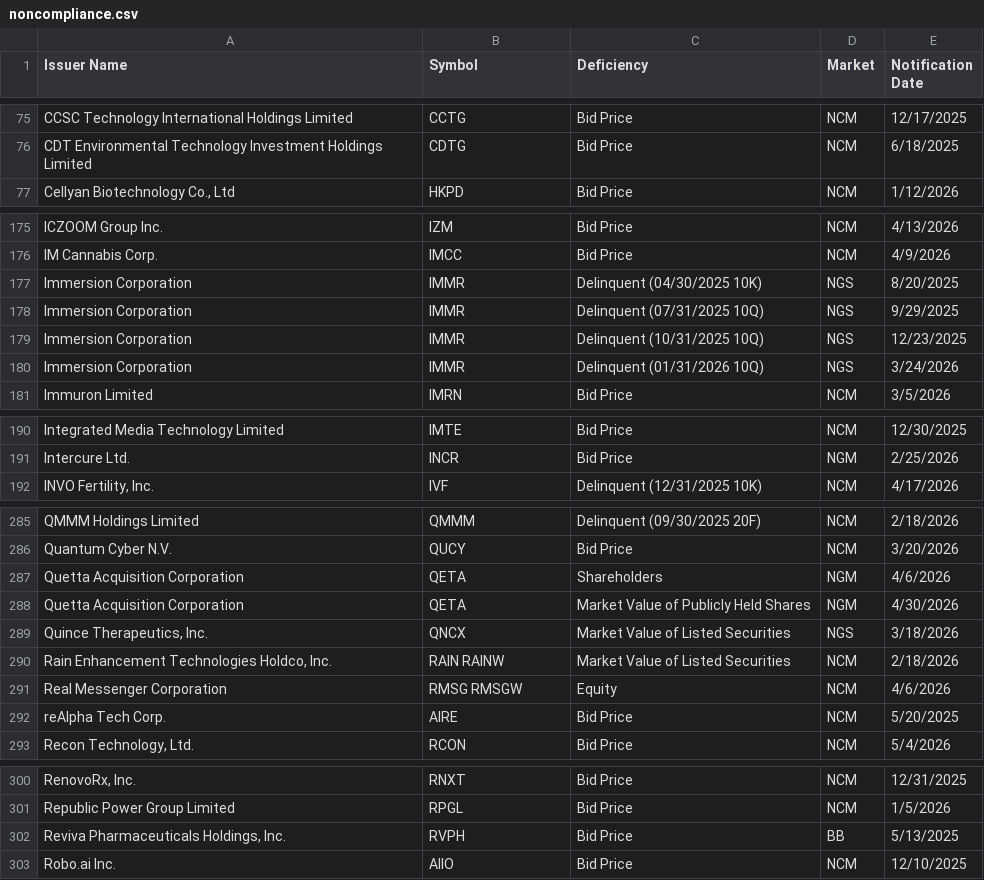
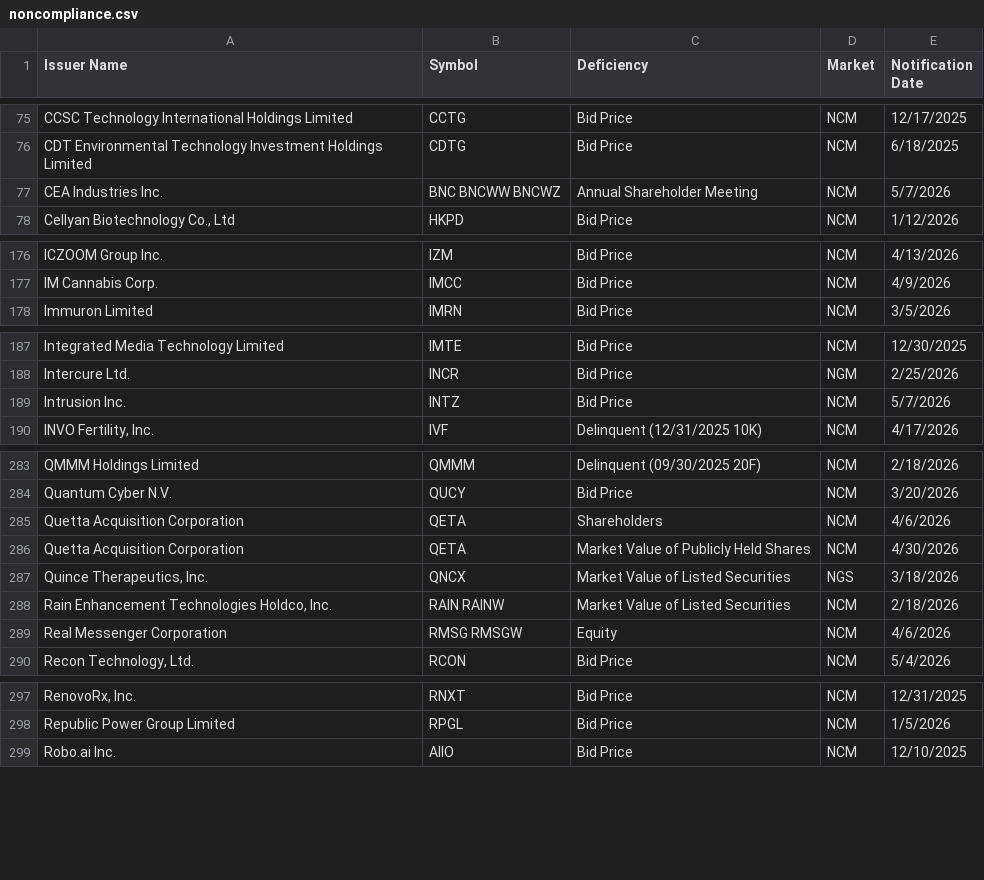
Before and after one commit to ieattokens/noncompliance, a CSV file: noncompliance.csv, drawn as a sheet; only a part is shown, gaps mark what is left out; the diff covers the shown part only.

```diff
--- a/noncompliance.csv
+++ b/noncompliance.csv
@@ -76,2 +76,3 @@
 "CDT Environmental Technology Investment Holdings Limited","CDTG","Bid Price","NCM","6/18/2025"
+"CEA Industries Inc.","BNC BNCWW BNCWZ","Annual Shareholder Meeting","NCM","5/7/2026"
 "Cellyan Biotechnology Co., Ltd ","HKPD","Bid Price","NCM","1/12/2026"
@@ -176,6 +177,2 @@
 "IM Cannabis Corp.","IMCC","Bid Price","NCM","4/9/2026"
-"Immersion Corporation","IMMR","Delinquent (04/30/2025 10K)","NGS","8/20/2025"
-"Immersion Corporation","IMMR","Delinquent (07/31/2025 10Q)","NGS","9/29/2025"
-"Immersion Corporation","IMMR","Delinquent (10/31/2025 10Q)","NGS","12/23/2025"
-"Immersion Corporation","IMMR","Delinquent (01/31/2026 10Q)","NGS","3/24/2026"
 "Immuron Limited","IMRN","Bid Price","NCM","3/5/2026"
@@ -191,2 +188,3 @@
 "Intercure Ltd.","INCR","Bid Price","NGM","2/25/2026"
+"Intrusion Inc.","INTZ","Bid Price","NCM","5/7/2026"
 "INVO Fertility, Inc.","IVF","Delinquent (12/31/2025 10K)","NCM","4/17/2026"
@@ -286,4 +284,4 @@
 "Quantum Cyber N.V.","QUCY","Bid Price","NCM","3/20/2026"
-"Quetta Acquisition Corporation","QETA","Shareholders","NGM","4/6/2026"
-"Quetta Acquisition Corporation","QETA","Market Value of Publicly Held Shares","NGM","4/30/2026"
+"Quetta Acquisition Corporation","QETA","Shareholders","NCM","4/6/2026"
+"Quetta Acquisition Corporation","QETA","Market Value of Publicly Held Shares","NCM","4/30/2026"
 "Quince Therapeutics, Inc.","QNCX","Market Value of Listed Securities","NGS","3/18/2026"
@@ -291,3 +289,2 @@
 "Real Messenger Corporation","RMSG RMSGW","Equity","NCM","4/6/2026"
-"reAlpha Tech Corp.","AIRE","Bid Price","NCM","5/20/2025"
 "Recon Technology, Ltd.","RCON","Bid Price","NCM","5/4/2026"
@@ -301,3 +298,2 @@
 "Republic Power Group Limited","RPGL","Bid Price","NCM","1/5/2026"
-"Reviva Pharmaceuticals Holdings, Inc.","RVPH","Bid Price","BB","5/13/2025"
 "Robo.ai Inc.","AIIO","Bid Price","NCM","12/10/2025"
```
Also changed, not shown: 1 removed row elsewhere in this file, 1 other file.
